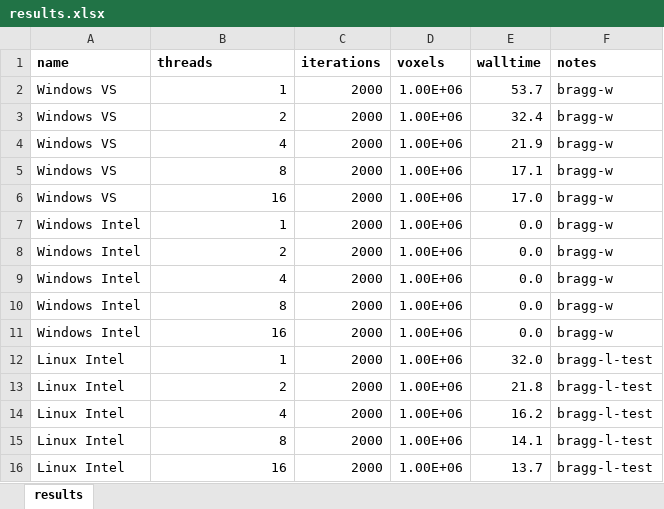
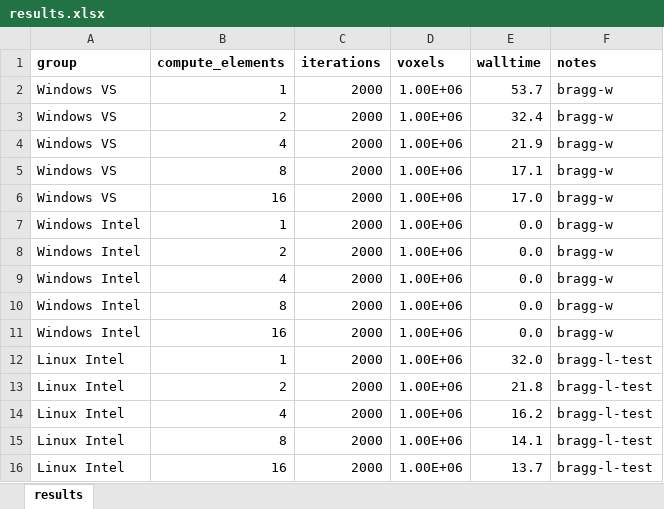
Before and after one commit to DC23/scaling-plots, an Excel workbook: results.xlsx, sheet results, drawn as a sheet; values as stored, in another font and other column widths than the file's, no borders; charts and pictures not drawn; the diff names each change by its address in the sheet, - before the commit and + after, or states it on an @@ line.

```diff
--- a/results.xlsx (sheet results)
+++ b/results.xlsx (sheet results)
-A1: name
+A1: group
-B1: threads
+B1: compute_elements
```
Also changed, not shown: charts or pictures, 2 other files.
